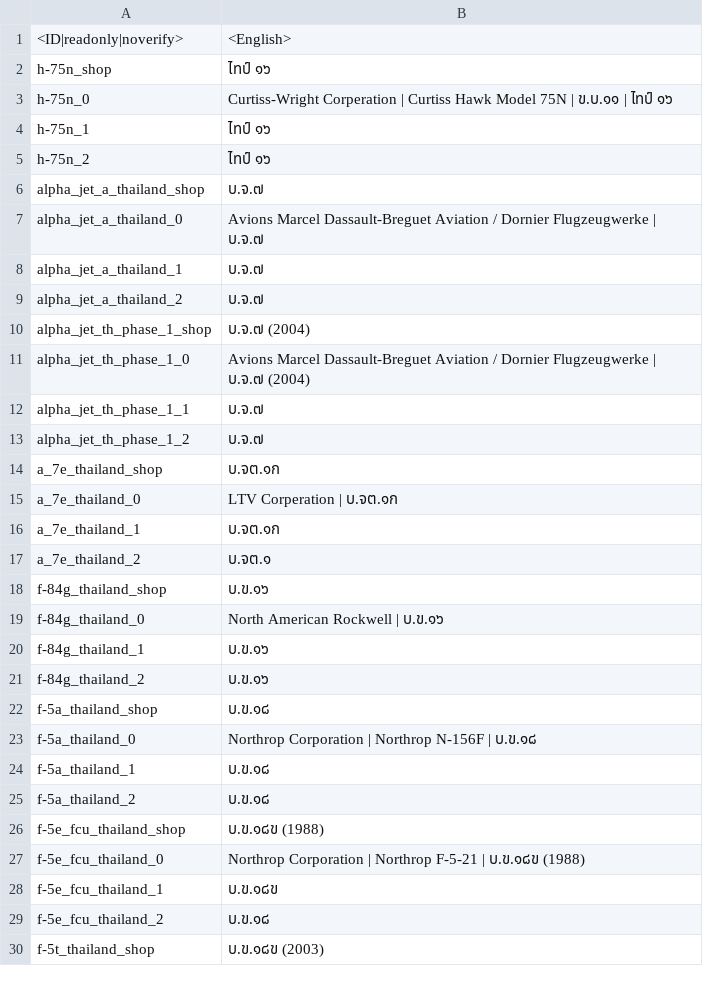
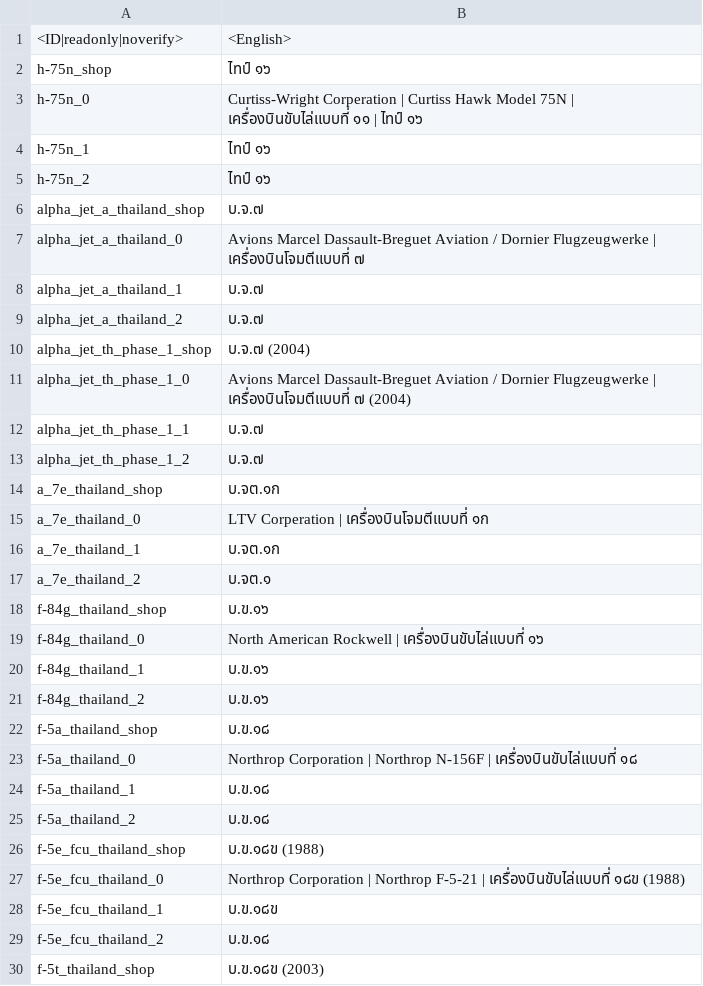
Before and after one commit to Addysaurus/lang_modding, a CSV file: packages/Package_Thai/WTHLM_units_thai.csv, drawn as a sheet; only a part is shown; the diff covers the shown part only.

```diff
--- a/packages/Package_Thai/WTHLM_units_thai.csv
+++ b/packages/Package_Thai/WTHLM_units_thai.csv
@@ -2,3 +2,3 @@
 h-75n_shop;ไทป์ ๑๖
-h-75n_0;Curtiss-Wright Corperation | Curtiss Hawk Model 75N | ข.บ.๑๑ | ไทป์ ๑๖
+h-75n_0;Curtiss-Wright Corperation | Curtiss Hawk Model 75N | เครื่องบินขับไล่แบบที่ ๑๑ | ไทป์ ๑๖
 h-75n_1;ไทป์ ๑๖
@@ -6,3 +6,3 @@ h-75n_2;ไทป์ ๑๖
 alpha_jet_a_thailand_shop;บ.จ.๗
-alpha_jet_a_thailand_0;Avions Marcel Dassault-Breguet Aviation / Dornier Flugzeugwerke | บ.จ.๗
+alpha_jet_a_thailand_0;Avions Marcel Dassault-Breguet Aviation / Dornier Flugzeugwerke | เครื่องบินโจมตีแบบที่ ๗
 alpha_jet_a_thailand_1;บ.จ.๗
@@ -10,3 +10,3 @@ alpha_jet_a_thailand_2;บ.จ.๗
 alpha_jet_th_phase_1_shop;บ.จ.๗ (2004)
-alpha_jet_th_phase_1_0;Avions Marcel Dassault-Breguet Aviation / Dornier Flugzeugwerke | บ.จ.๗ (2004)
+alpha_jet_th_phase_1_0;Avions Marcel Dassault-Breguet Aviation / Dornier Flugzeugwerke | เครื่องบินโจมตีแบบที่ ๗ (2004)
 alpha_jet_th_phase_1_1;บ.จ.๗
@@ -14,3 +14,3 @@ alpha_jet_th_phase_1_2;บ.จ.๗
 a_7e_thailand_shop;บ.จต.๑ก
-a_7e_thailand_0;LTV Corperation | บ.จต.๑ก
+a_7e_thailand_0;LTV Corperation | เครื่องบินโจมตีแบบที่ ๑ก
 a_7e_thailand_1;บ.จต.๑ก
@@ -18,3 +18,3 @@ a_7e_thailand_2;บ.จต.๑
 f-84g_thailand_shop;บ.ข.๑๖
-f-84g_thailand_0;North American Rockwell | บ.ข.๑๖
+f-84g_thailand_0;North American Rockwell | เครื่องบินขับไล่แบบที่ ๑๖
 f-84g_thailand_1;บ.ข.๑๖
@@ -22,3 +22,3 @@ f-84g_thailand_2;บ.ข.๑๖
 f-5a_thailand_shop;บ.ข.๑๘
-f-5a_thailand_0;Northrop Corporation | Northrop N-156F | บ.ข.๑๘
+f-5a_thailand_0;Northrop Corporation | Northrop N-156F | เครื่องบินขับไล่แบบที่ ๑๘
 f-5a_thailand_1;บ.ข.๑๘
@@ -26,3 +26,3 @@ f-5a_thailand_2;บ.ข.๑๘
 f-5e_fcu_thailand_shop;บ.ข.๑๘ข (1988)
-f-5e_fcu_thailand_0;Northrop Corporation | Northrop F-5-21 | บ.ข.๑๘ข (1988)
+f-5e_fcu_thailand_0;Northrop Corporation | Northrop F-5-21 | เครื่องบินขับไล่แบบที่ ๑๘ข (1988)
 f-5e_fcu_thailand_1;บ.ข.๑๘ข
```
Also changed, not shown: 5 edited cells elsewhere in this file, WTHLM_units.csv, WTHLM_units_weaponry.csv, 5 other files.
